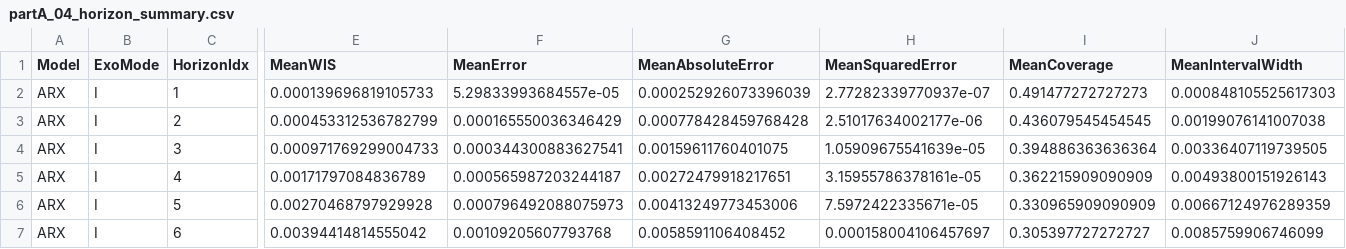
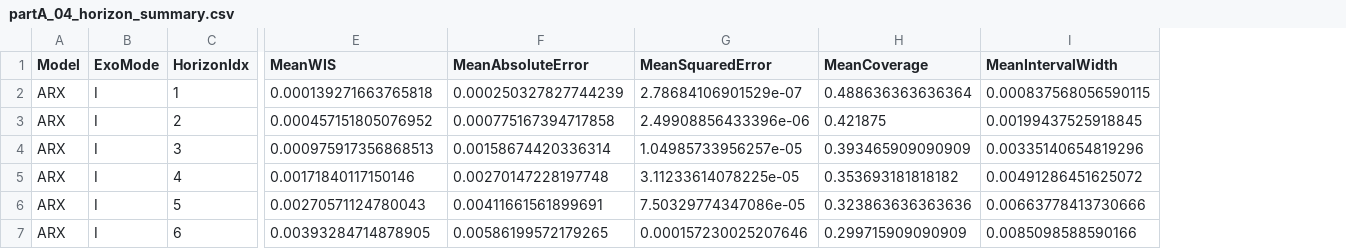
Before and after one commit to Kaahin-19/hybrid-epidemic-forecasting, a CSV file: results/partA/tables/partA_04_horizon_summary.csv, drawn as a sheet; only a part is shown, gaps mark what is left out; removed rows and columns are numbered as before the commit, all else as after; the diff covers the shown part only; the diff names each change by its address in the sheet, - before the commit and + after, or states it on an @@ line.

```diff
--- a/results/partA/tables/partA_04_horizon_summary.csv
+++ b/results/partA/tables/partA_04_horizon_summary.csv
-column F (MeanError), rows 2-7: 5.29833993684557e-05 | 0.000165550036346429 | 0.000344300883627541 | 0.000565987203244187 | 0.000796492088075973 | 0.00109205607793768
-E2 (MeanWIS): 0.000139696819105733
+E2 (MeanWIS): 0.000139271663765818
-F2 (MeanAbsoluteError): 0.000252926073396039
+F2 (MeanAbsoluteError): 0.000250327827744239
-G2 (MeanSquaredError): 2.77282339770937e-07
+G2 (MeanSquaredError): 2.78684106901529e-07
-H2 (MeanCoverage): 0.491477272727273
+H2 (MeanCoverage): 0.488636363636364
-I2 (MeanIntervalWidth): 0.000848105525617303
+I2 (MeanIntervalWidth): 0.000837568056590115
-E3 (MeanWIS): 0.000453312536782799
+E3 (MeanWIS): 0.000457151805076952
-F3 (MeanAbsoluteError): 0.000778428459768428
+F3 (MeanAbsoluteError): 0.000775167394717858
-G3 (MeanSquaredError): 2.51017634002177e-06
+G3 (MeanSquaredError): 2.49908856433396e-06
-H3 (MeanCoverage): 0.436079545454545
+H3 (MeanCoverage): 0.421875
-I3 (MeanIntervalWidth): 0.00199076141007038
+I3 (MeanIntervalWidth): 0.00199437525918845
-E4 (MeanWIS): 0.000971769299004733
+E4 (MeanWIS): 0.000975917356868513
-F4 (MeanAbsoluteError): 0.00159611760401075
+F4 (MeanAbsoluteError): 0.00158674420336314
-G4 (MeanSquaredError): 1.05909675541639e-05
+G4 (MeanSquaredError): 1.04985733956257e-05
-H4 (MeanCoverage): 0.394886363636364
+H4 (MeanCoverage): 0.393465909090909
-I4 (MeanIntervalWidth): 0.00336407119739505
+I4 (MeanIntervalWidth): 0.00335140654819296
-E5 (MeanWIS): 0.00171797084836789
+E5 (MeanWIS): 0.00171840117150146
-F5 (MeanAbsoluteError): 0.00272479918217651
+F5 (MeanAbsoluteError): 0.00270147228197748
-G5 (MeanSquaredError): 3.15955786378161e-05
+G5 (MeanSquaredError): 3.11233614078225e-05
-H5 (MeanCoverage): 0.362215909090909
+H5 (MeanCoverage): 0.353693181818182
-I5 (MeanIntervalWidth): 0.00493800151926143
+I5 (MeanIntervalWidth): 0.00491286451625072
-E6 (MeanWIS): 0.00270468797929928
+E6 (MeanWIS): 0.00270571124780043
-F6 (MeanAbsoluteError): 0.00413249773453006
+F6 (MeanAbsoluteError): 0.00411661561899691
-G6 (MeanSquaredError): 7.5972422335671e-05
+G6 (MeanSquaredError): 7.50329774347086e-05
-H6 (MeanCoverage): 0.330965909090909
+H6 (MeanCoverage): 0.323863636363636
-I6 (MeanIntervalWidth): 0.00667124976289359
+I6 (MeanIntervalWidth): 0.00663778413730666
-E7 (MeanWIS): 0.00394414814555042
+E7 (MeanWIS): 0.00393284714878905
-F7 (MeanAbsoluteError): 0.0058591106408452
+F7 (MeanAbsoluteError): 0.00586199572179265
-G7 (MeanSquaredError): 0.000158004106457697
+G7 (MeanSquaredError): 0.000157230025207646
-H7 (MeanCoverage): 0.305397727272727
+H7 (MeanCoverage): 0.299715909090909
-I7 (MeanIntervalWidth): 0.0085759906746099
+I7 (MeanIntervalWidth): 0.0085098588590166
```
Also changed, not shown: 40 edited cells elsewhere in this file, results/partA/tables/partA_04_interval_summary.csv, results/partA/tables/partA_04_scenario_summary.csv, 29 other files.
